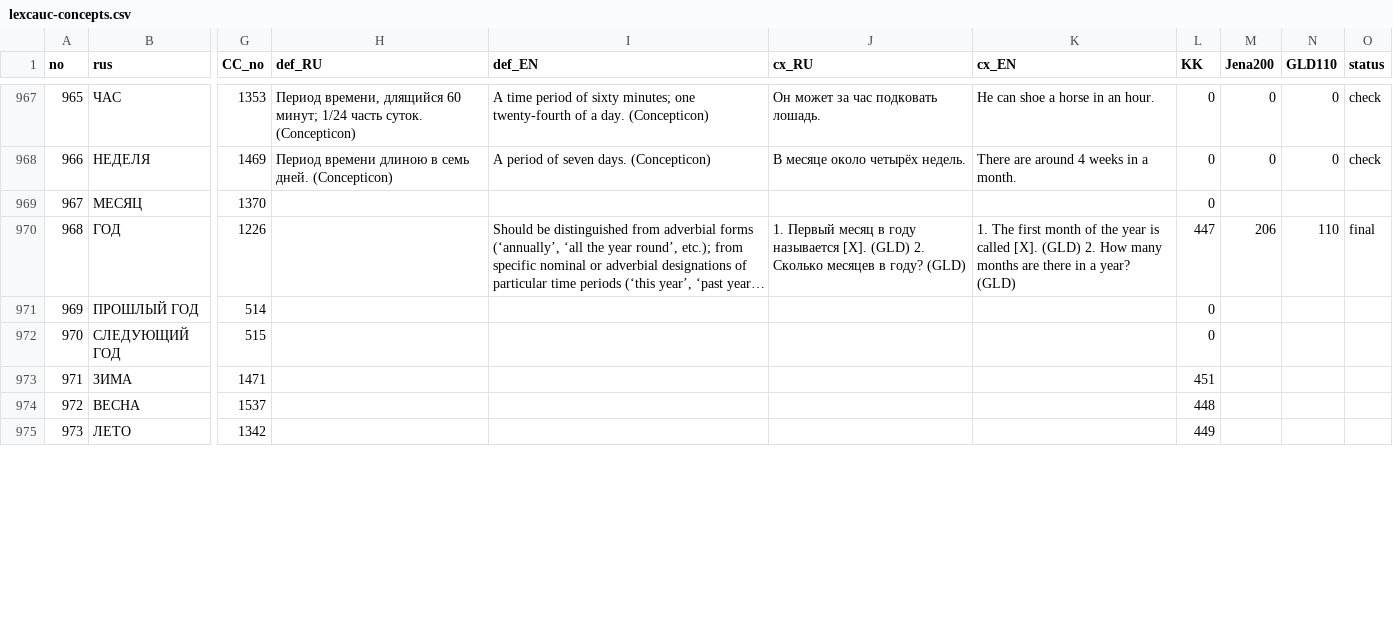
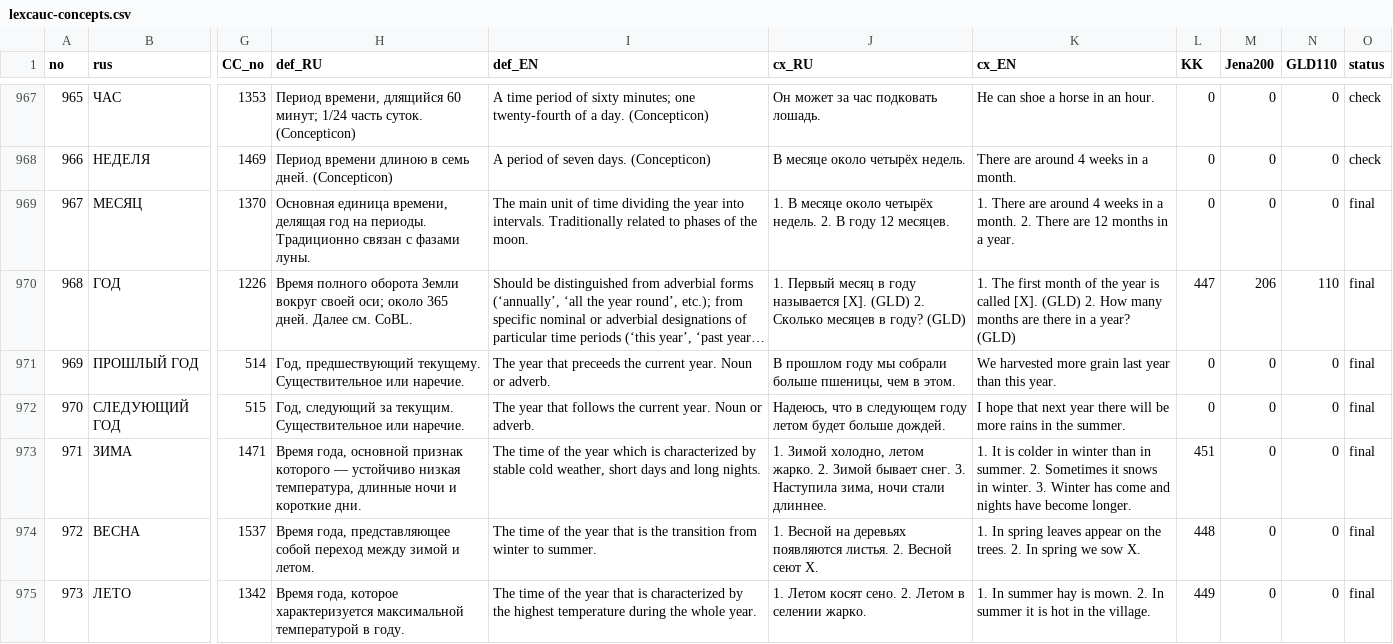
Before and after one commit to lexcauc/lexcauc-db, a CSV file: lexcauc-concepts.csv, drawn as a sheet; only a part is shown, gaps mark what is left out; long unchanged cells end in …; the diff covers the shown part only; the diff names each change by its address in the sheet, - before the commit and + after, or states it on an @@ line.

Commit message:
more meanings finalized

```diff
--- a/lexcauc-concepts.csv
+++ b/lexcauc-concepts.csv
-H969 (def_RU): (empty)
+H969 (def_RU): Основная единица времени, делящая год на периоды. Традиционно связан с фазами луны.
-I969 (def_EN): (empty)
+I969 (def_EN): The main unit of time dividing the year into intervals. Traditionally related to phases of the moon.
-J969 (cx_RU): (empty)
+J969 (cx_RU): 1. В месяце около четырёх недель. 2. В году 12 месяцев.
-K969 (cx_EN): (empty)
+K969 (cx_EN): 1. There are around 4 weeks in a month. 2. There are 12 months in a year.
-M969 (Jena200): (empty)
+M969 (Jena200): 0
-N969 (GLD110): (empty)
+N969 (GLD110): 0
-O969 (status): (empty)
+O969 (status): final
-H970 (def_RU): (empty)
+H970 (def_RU): Время полного оборота Земли вокруг своей оси; около 365 дней. Далее см. CoBL.
-H971 (def_RU): (empty)
+H971 (def_RU): Год, предшествующий текущему. Существительное или наречие.
-I971 (def_EN): (empty)
+I971 (def_EN): The year that preceeds the current year. Noun or adverb.
-J971 (cx_RU): (empty)
+J971 (cx_RU): В прошлом году мы собрали больше пшеницы, чем в этом.
-K971 (cx_EN): (empty)
+K971 (cx_EN): We harvested more grain last year than this year.
-M971:M975 (Jena200): (empty)
+M971:M975 (Jena200): 0
-N971:N975 (GLD110): (empty)
+N971:N975 (GLD110): 0
-O971:O975 (status): (empty)
+O971:O975 (status): final
-H972 (def_RU): (empty)
+H972 (def_RU): Год, следующий за текущим. Существительное или наречие.
-I972 (def_EN): (empty)
+I972 (def_EN): The year that follows the current year. Noun or adverb.
-J972 (cx_RU): (empty)
+J972 (cx_RU): Надеюсь, что в следующем году летом будет больше дождей.
-K972 (cx_EN): (empty)
+K972 (cx_EN): I hope that next year there will be more rains in the summer.
-H973 (def_RU): (empty)
+H973 (def_RU): Время года, основной признак которого — устойчиво низкая температура, длинные ночи и короткие дни.
-I973 (def_EN): (empty)
+I973 (def_EN): The time of the year which is characterized by stable cold weather, short days and long nights.
-J973 (cx_RU): (empty)
+J973 (cx_RU): 1. Зимой холодно, летом жарко. 2. Зимой бывает снег. 3. Наступила зима, ночи стали длиннее.
-K973 (cx_EN): (empty)
+K973 (cx_EN): 1. It is colder in winter than in summer. 2. Sometimes it snows in winter. 3. Winter has come and nights have become longer.
-H974 (def_RU): (empty)
+H974 (def_RU): Время года, представляющее собой переход между зимой и летом.
-I974 (def_EN): (empty)
+I974 (def_EN): The time of the year that is the transition from winter to summer.
-J974 (cx_RU): (empty)
+J974 (cx_RU): 1. Весной на деревьях появляются листья. 2. Весной сеют Х.
-K974 (cx_EN): (empty)
+K974 (cx_EN): 1. In spring leaves appear on the trees. 2. In spring we sow X.
-H975 (def_RU): (empty)
+H975 (def_RU): Время года, которое характеризуется максимальной температурой в году.
-I975 (def_EN): (empty)
+I975 (def_EN): The time of the year that is characterized by the highest temperature during the whole year.
-J975 (cx_RU): (empty)
+J975 (cx_RU): 1. Летом косят сено. 2. Летом в селении жарко.
-K975 (cx_EN): (empty)
+K975 (cx_EN): 1. In summer hay is mown. 2. In summer it is hot in the village.
```
Also changed, not shown: 13 edited cells elsewhere in this file.
